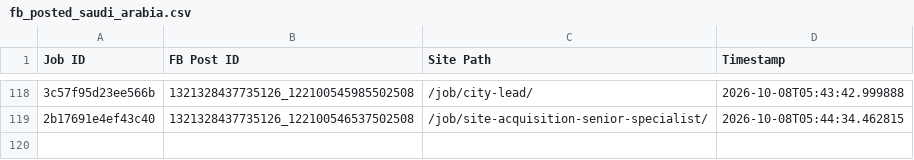
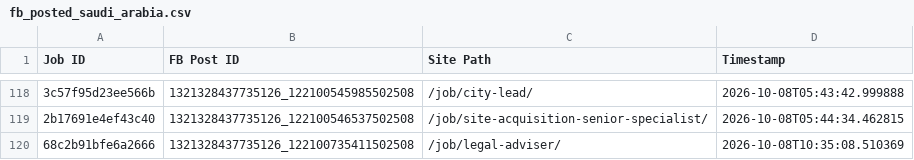
Before and after one commit to paulinepule2000/sa-sm, a CSV file: fb_posted_saudi_arabia.csv, drawn as a sheet; only a part is shown, gaps mark what is left out; the diff names each change by its address in the sheet, - before the commit and + after, or states it on an @@ line.

```diff
--- a/fb_posted_saudi_arabia.csv
+++ b/fb_posted_saudi_arabia.csv
+row 120: 68c2b91bfe6a2666 | 1321328437735126_122100735411502508 | /job/legal-adviser/ | 2026-10-08T10:35:08.510369
```
